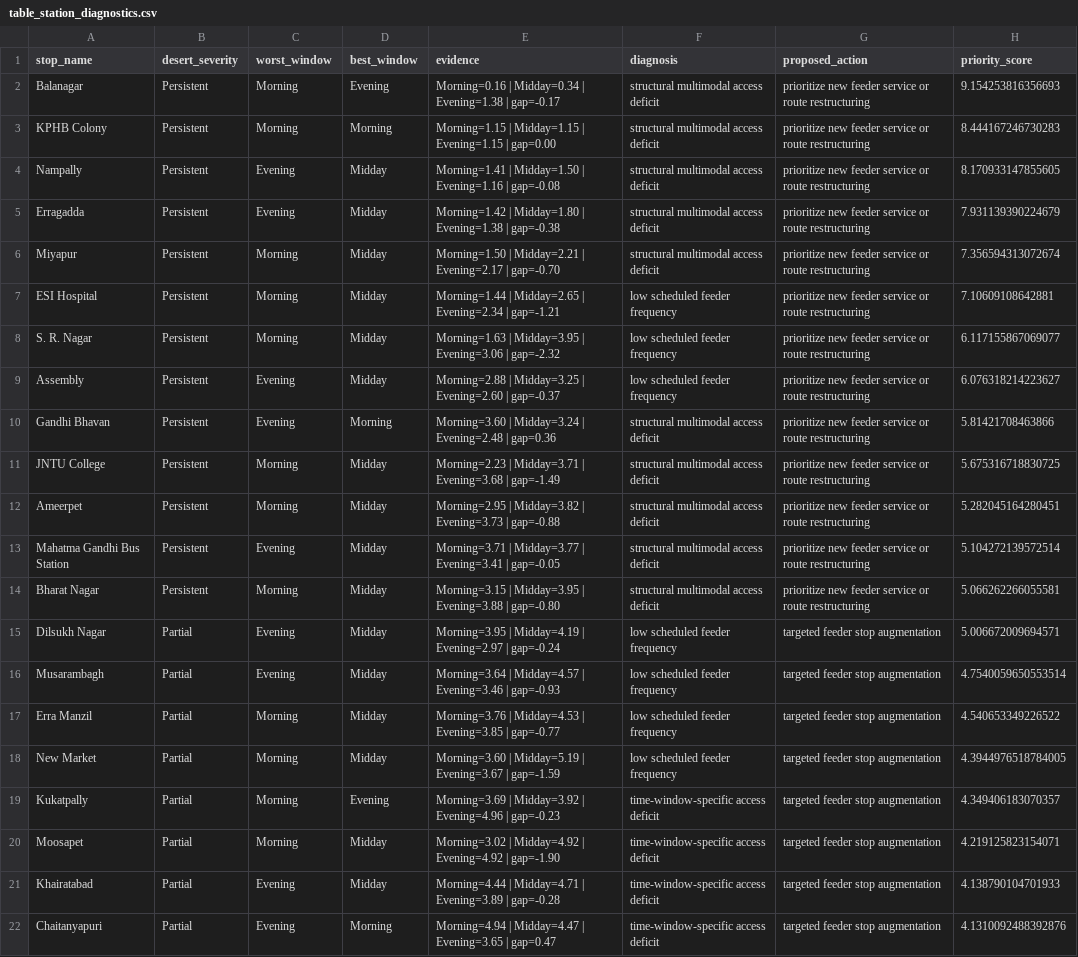
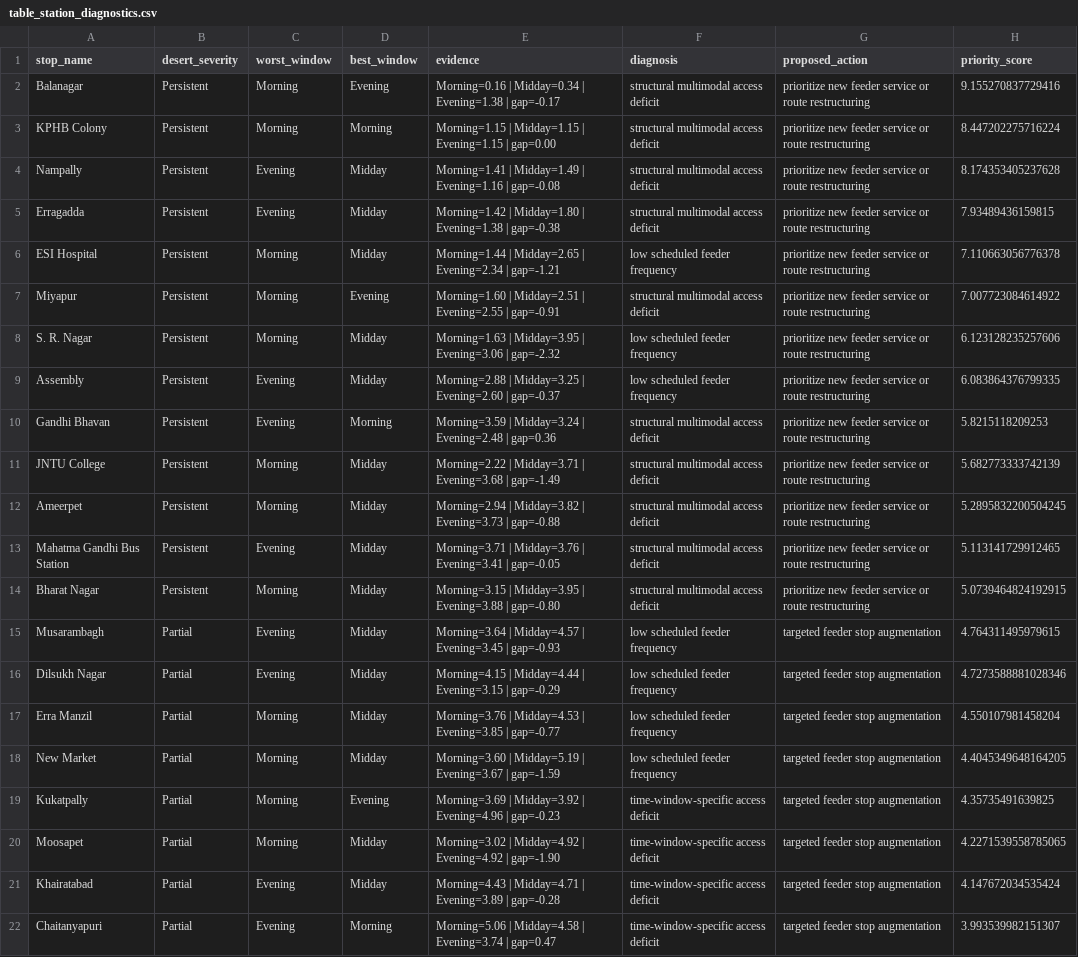
Before and after one commit to pansuriyaForam/Last-Mile-Connectivity-Analysis, a CSV file: visuals/table_station_diagnostics.csv, drawn as a sheet; only a part is shown; removed rows and columns are numbered as before the commit, all else as after; the diff covers the shown part only; the diff names each change by its address in the sheet, - before the commit and + after, or states it on an @@ line.

```diff
--- a/visuals/table_station_diagnostics.csv
+++ b/visuals/table_station_diagnostics.csv
-H2 (priority_score): 9.154253816356693
+H2 (priority_score): 9.155270837729416
-H3 (priority_score): 8.444167246730283
+H3 (priority_score): 8.447202275716224
-E4 (evidence): Morning=1.41 | Midday=1.50 | Evening=1.16…
+E4 (evidence): Morning=1.41 | Midday=1.49 | Evening=1.16…
-H4 (priority_score): 8.170933147855605
+H4 (priority_score): 8.174353405237628
-H5 (priority_score): 7.931139390224679
+H5 (priority_score): 7.93489436159815
-row 6: Miyapur | Persistent | Morning | Midday | Morning=1.50 | Midday=2.21 | Evening=2.17 | gap=-0.70 | structural multimodal access deficit | prioritize new feeder service or route restructuring | 7.356594313072674
-H6 (priority_score): 7.10609108642881
+H6 (priority_score): 7.110663056776378
+row 7: Miyapur | Persistent | Morning | Evening | Morning=1.60 | Midday=2.51 | Evening=2.55 | gap=-0.91 | structural multimodal access deficit | prioritize new feeder service or route restructuring | 7.007723084614922
-H8 (priority_score): 6.117155867069077
+H8 (priority_score): 6.123128235257606
-H9 (priority_score): 6.076318214223627
+H9 (priority_score): 6.083864376799335
-E10 (evidence): Morning=3.60 | Midday=3.24…
+E10 (evidence): Morning=3.59 | Midday=3.24…
-H10 (priority_score): 5.81421708463866
+H10 (priority_score): 5.8215118209253
-E11 (evidence): Morning=2.23 | Midday=3.71…
+E11 (evidence): Morning=2.22 | Midday=3.71…
-H11 (priority_score): 5.675316718830725
+H11 (priority_score): 5.682773333742139
-E12 (evidence): Morning=2.95 | Midday=3.82…
+E12 (evidence): Morning=2.94 | Midday=3.82…
-H12 (priority_score): 5.282045164280451
+H12 (priority_score): 5.2895832200504245
-E13 (evidence): Morning=3.71 | Midday=3.77 | Evening=3.41…
+E13 (evidence): Morning=3.71 | Midday=3.76 | Evening=3.41…
-H13 (priority_score): 5.104272139572514
+H13 (priority_score): 5.113141729912465
-H14 (priority_score): 5.066262266055581
+H14 (priority_score): 5.0739464824192915
-row 15: Dilsukh Nagar | Partial | Evening | Midday | Morning=3.95 | Midday=4.19 | Evening=2.97 | gap=-0.24 | low scheduled feeder frequency | targeted feeder stop augmentation | 5.006672009694571
-E15 (evidence): …Midday=4.57 | Evening=3.46 | gap=-0.93
+E15 (evidence): …Midday=4.57 | Evening=3.45 | gap=-0.93
-H15 (priority_score): 4.7540059650553514
+H15 (priority_score): 4.764311495979615
+row 16: Dilsukh Nagar | Partial | Evening | Midday | Morning=4.15 | Midday=4.44 | Evening=3.15 | gap=-0.29 | low scheduled feeder frequency | targeted feeder stop augmentation | 4.7273588881028346
-H17 (priority_score): 4.540653349226522
+H17 (priority_score): 4.550107981458204
-H18 (priority_score): 4.3944976518784005
+H18 (priority_score): 4.4045349648164205
-H19 (priority_score): 4.349406183070357
+H19 (priority_score): 4.35735491639825
-H20 (priority_score): 4.219125823154071
+H20 (priority_score): 4.2271539558785065
-E21 (evidence): Morning=4.44 | Midday=4.71…
+E21 (evidence): Morning=4.43 | Midday=4.71…
-H21 (priority_score): 4.138790104701933
+H21 (priority_score): 4.147672034535424
-E22 (evidence): Morning=4.94 | Midday=4.47 | Evening=3.65 | gap=0.47
+E22 (evidence): Morning=5.06 | Midday=4.58 | Evening=3.74 | gap=0.47
-H22 (priority_score): 4.1310092488392876
+H22 (priority_score): 3.993539982151307
```
Also changed, not shown: 12 edited cells elsewhere in this file, visuals/table_optimization_summary.csv, visuals/table_problem_evidence_action.csv, 17 other files.
